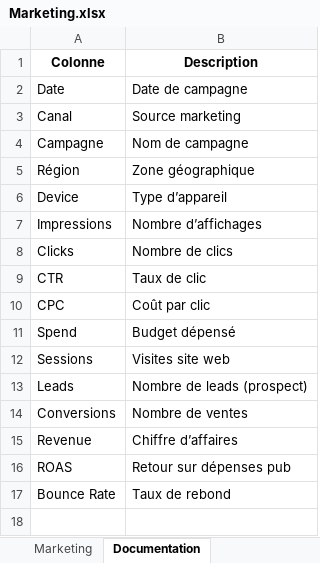
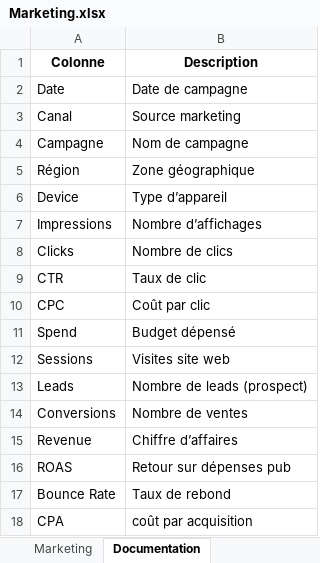
Before and after one commit to kuetiflora-alt/mon-premier-projet, an Excel workbook: Marketing.xlsx, sheet Documentation, drawn as a sheet; values as stored, in another font and other column widths than the file's, no borders; the diff names each change by its address in the sheet, - before the commit and + after, or states it on an @@ line.

```diff
--- a/Marketing.xlsx (sheet Documentation)
+++ b/Marketing.xlsx (sheet Documentation)
+row 18: CPA | coût par acquisition
```
Also changed, not shown: 1 other file.
